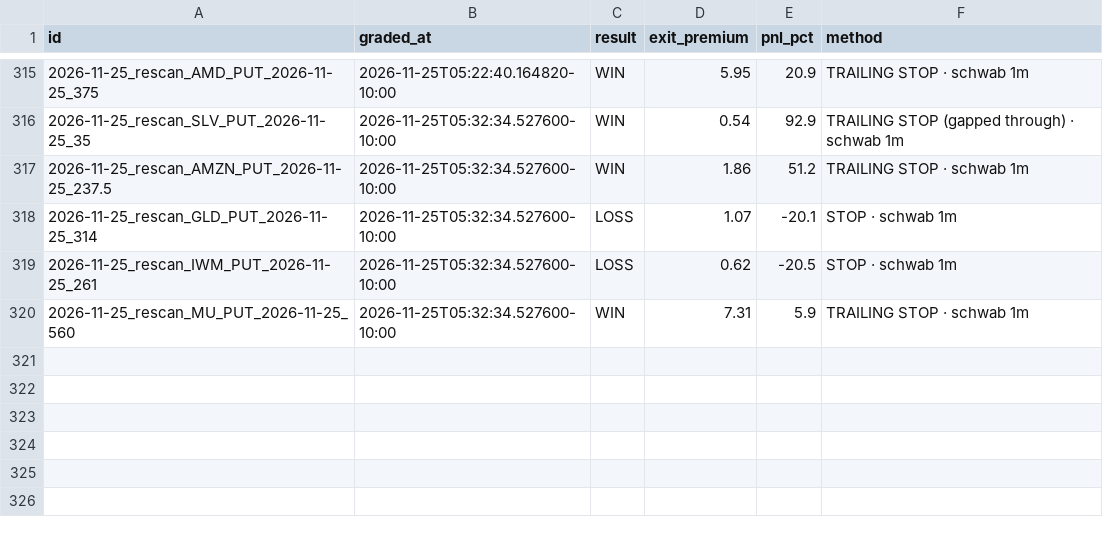
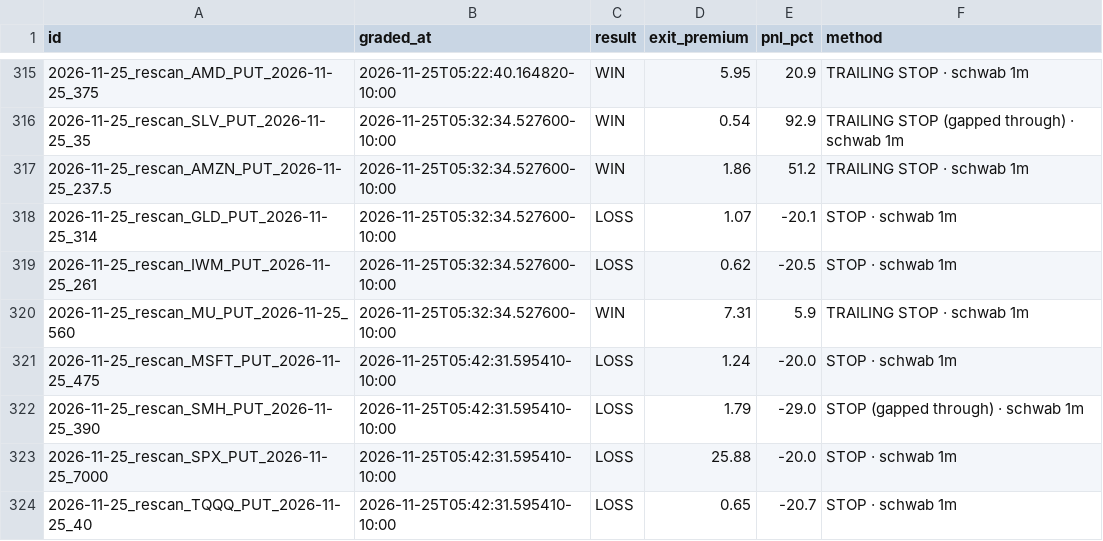
Before and after one commit to Seed808/theesness-market, a CSV file: ledger/grades.csv, drawn as a sheet; only a part is shown, gaps mark what is left out.

```diff
--- a/ledger/grades.csv
+++ b/ledger/grades.csv
@@ -320 +320,5 @@ id,graded_at,result,exit_premium,pnl_pct,method
 2026-11-25_rescan_MU_PUT_2026-11-25_560,2026-11-25T05:32:34.527600-10:00,WIN,7.31,5.9,TRAILING STOP · schwab 1m
+2026-11-25_rescan_MSFT_PUT_2026-11-25_475,2026-11-25T05:42:31.595410-10:00,LOSS,1.24,-20.0,STOP · schwab 1m
+2026-11-25_rescan_SMH_PUT_2026-11-25_390,2026-11-25T05:42:31.595410-10:00,LOSS,1.79,-29.0,STOP (gapped through) · schwab 1m
+2026-11-25_rescan_SPX_PUT_2026-11-25_7000,2026-11-25T05:42:31.595410-10:00,LOSS,25.88,-20.0,STOP · schwab 1m
+2026-11-25_rescan_TQQQ_PUT_2026-11-25_40,2026-11-25T05:42:31.595410-10:00,LOSS,0.65,-20.7,STOP · schwab 1m
```
Also changed, not shown: ledger/grades_t1.csv, ledger/locks.csv, 9 other files.
